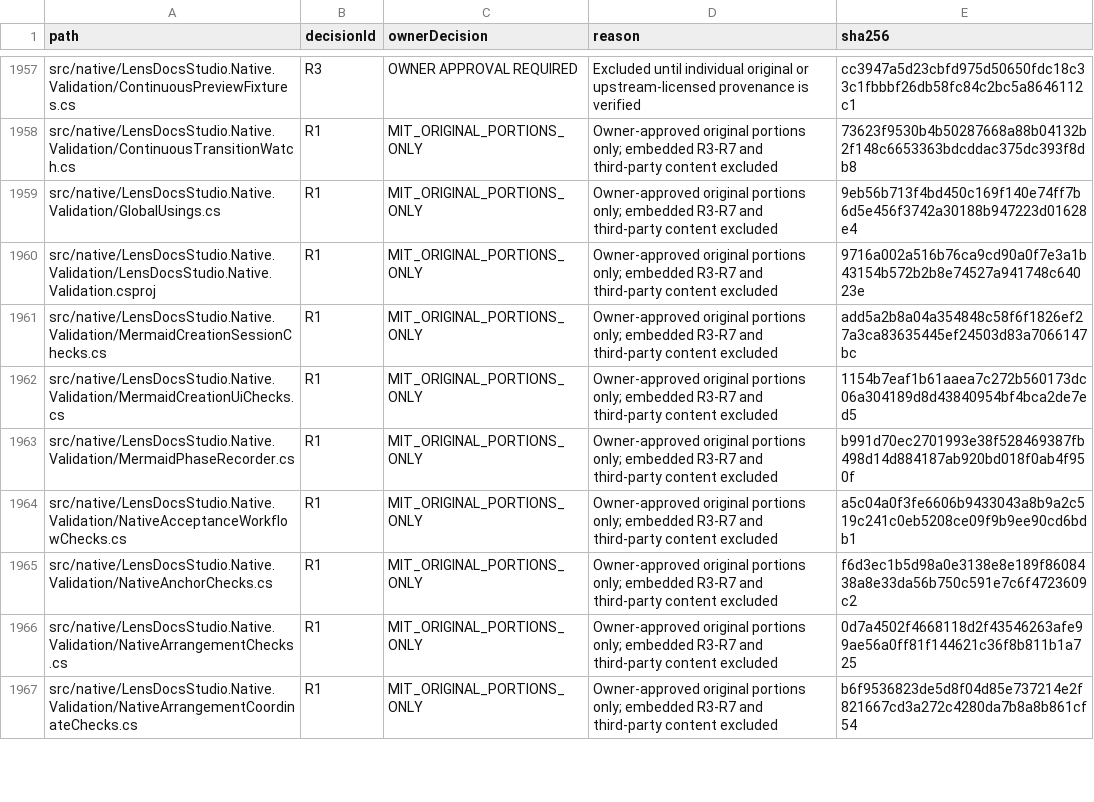
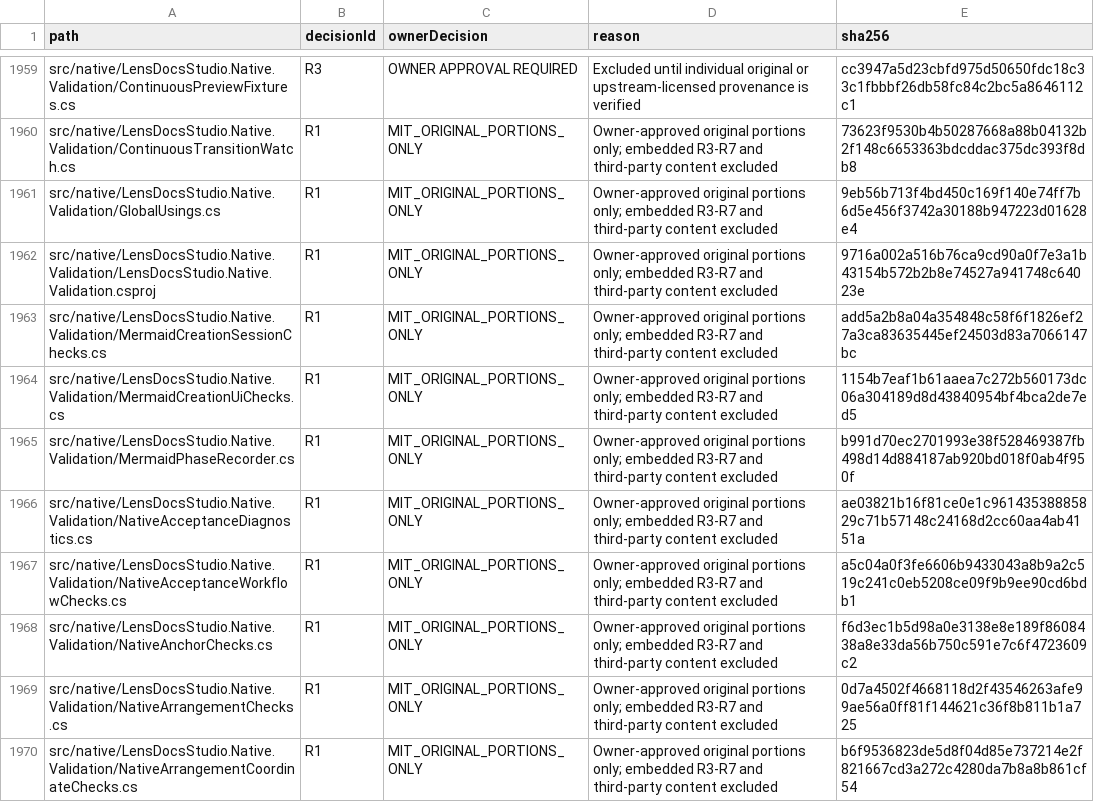
Before and after one commit to DouglasNLima/local-docs-studio, a CSV file: docs/open-source/evidence/goal62/rights-ledger.csv, drawn as a sheet; only a part is shown, gaps mark what is left out; the diff covers the shown part only.

Commit message:
test(native): retain bounded diagnostics for controlled acceptance recovery

```diff
--- a/docs/open-source/evidence/goal62/rights-ledger.csv
+++ b/docs/open-source/evidence/goal62/rights-ledger.csv
@@ -1963,2 +1965,3 @@ src/native/LensDocsStudio.Native.Validation/MermaidCreationUiChecks.cs,R1,MIT_OR
 src/native/LensDocsStudio.Native.Validation/MermaidPhaseRecorder.cs,R1,MIT_ORIGINAL_PORTIONS_ONLY,Owner-approved original portions only; embedded R3-R7 and third-party content excluded,b991d70ec2701993e38f528469387fb498d14d884187ab920bd018f0ab4f950f
+src/native/LensDocsStudio.Native.Validation/NativeAcceptanceDiagnostics.cs,R1,MIT_ORIGINAL_PORTIONS_ONLY,Owner-approved original portions only; embedded R3-R7 and third-party content excluded,ae03821b16f81ce0e1c96143538885829c71b57148c24168d2cc60aa4ab4151a
 src/native/LensDocsStudio.Native.Validation/NativeAcceptanceWorkflowChecks.cs,R1,MIT_ORIGINAL_PORTIONS_ONLY,Owner-approved original portions only; embedded R3-R7 and third-party content excluded,a5c04a0f3fe6606b9433043a8b9a2c519c241c0eb5208ce09f9b9ee90cd6bdb1
```
Also changed, not shown: 2 added rows and 8 edited cells elsewhere in this file, 11 other files.
